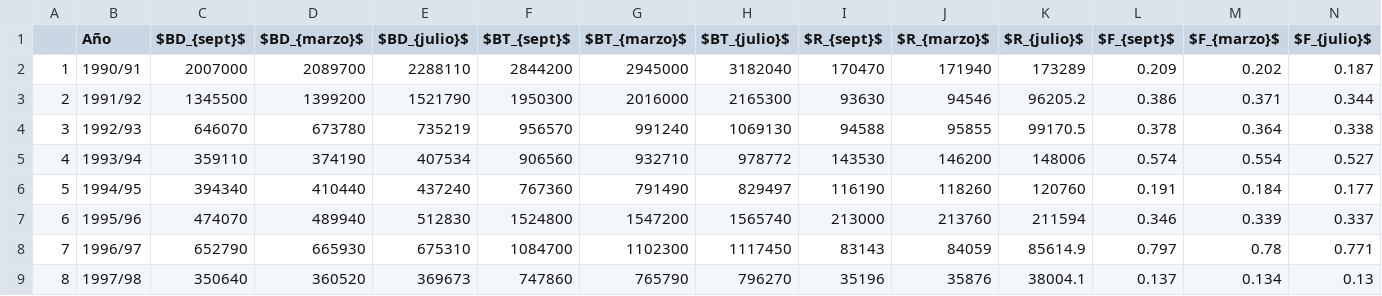
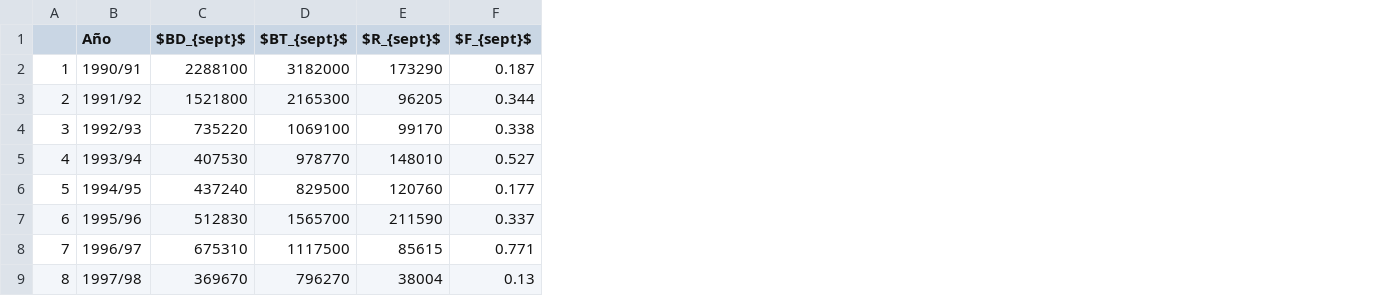
Before and after one commit to mariazuba/ESTATUS_Y_CBA_2023_SARDINACOMUN, a CSV file: Tablas/indicadorespoblacionales.csv, drawn as a sheet; only a part is shown; removed rows and columns are numbered as before the commit, all else as after; the diff covers the shown part only; the diff names each change by its address in the sheet, - before the commit and + after, or states it on an @@ line.

Commit message:
Actualiza formato de archivo que genera tablas y figuras de primer informe de estatus y CBA 2023

```diff
--- a/Tablas/indicadorespoblacionales.csv
+++ b/Tablas/indicadorespoblacionales.csv
-column D ($BD_{marzo}$), rows 2-9: 2089700 | 1399200 | 673780 | 374190 | 410440 | 489940 | 665930 | 360520
-column E ($BD_{julio}$), rows 2-9: 2288110 | 1521790 | 735219 | 407534 | 437240 | 512830 | 675310 | 369673
-column G ($BT_{marzo}$), rows 2-9: 2945000 | 2016000 | 991240 | 932710 | 791490 | 1547200 | 1102300 | 765790
-column H ($BT_{julio}$), rows 2-9: 3182040 | 2165300 | 1069130 | 978772 | 829497 | 1565740 | 1117450 | 796270
-column J ($R_{marzo}$), rows 2-9: 171940 | 94546 | 95855 | 146200 | 118260 | 213760 | 84059 | 35876
-column K ($R_{julio}$), rows 2-9: 173289 | 96205.2 | 99170.5 | 148006 | 120760 | 211594 | 85614.9 | 38004.1
-column L ($F_{sept}$), rows 2-9: 0.209 | 0.386 | 0.378 | 0.574 | 0.191 | 0.346 | 0.797 | 0.137
-column M ($F_{marzo}$), rows 2-9: 0.202 | 0.371 | 0.364 | 0.554 | 0.184 | 0.339 | 0.78 | 0.134
-F1: $F_{julio}$
+F1: $F_{sept}$
-C2 ($BD_{sept}$): 2007000
+C2 ($BD_{sept}$): 2288100
-D2 ($BT_{sept}$): 2844200
+D2 ($BT_{sept}$): 3182000
-E2 ($R_{sept}$): 170470
+E2 ($R_{sept}$): 173290
-C3 ($BD_{sept}$): 1345500
+C3 ($BD_{sept}$): 1521800
-D3 ($BT_{sept}$): 1950300
+D3 ($BT_{sept}$): 2165300
-E3 ($R_{sept}$): 93630
+E3 ($R_{sept}$): 96205
-C4 ($BD_{sept}$): 646070
+C4 ($BD_{sept}$): 735220
-D4 ($BT_{sept}$): 956570
+D4 ($BT_{sept}$): 1069100
-E4 ($R_{sept}$): 94588
+E4 ($R_{sept}$): 99170
-C5 ($BD_{sept}$): 359110
+C5 ($BD_{sept}$): 407530
-D5 ($BT_{sept}$): 906560
+D5 ($BT_{sept}$): 978770
-E5 ($R_{sept}$): 143530
+E5 ($R_{sept}$): 148010
-C6 ($BD_{sept}$): 394340
+C6 ($BD_{sept}$): 437240
-D6 ($BT_{sept}$): 767360
+D6 ($BT_{sept}$): 829500
-E6 ($R_{sept}$): 116190
+E6 ($R_{sept}$): 120760
-C7 ($BD_{sept}$): 474070
+C7 ($BD_{sept}$): 512830
-D7 ($BT_{sept}$): 1524800
+D7 ($BT_{sept}$): 1565700
-E7 ($R_{sept}$): 213000
+E7 ($R_{sept}$): 211590
-C8 ($BD_{sept}$): 652790
+C8 ($BD_{sept}$): 675310
-D8 ($BT_{sept}$): 1084700
+D8 ($BT_{sept}$): 1117500
-E8 ($R_{sept}$): 83143
+E8 ($R_{sept}$): 85615
-C9 ($BD_{sept}$): 350640
+C9 ($BD_{sept}$): 369670
-D9 ($BT_{sept}$): 747860
+D9 ($BT_{sept}$): 796270
-E9 ($R_{sept}$): 35196
+E9 ($R_{sept}$): 38004
```
Also changed, not shown: 72 edited cells elsewhere in this file, Tablas/DatosCapturaydescarte.csv, Tablas/Datosindices.csv, 56 other files.
